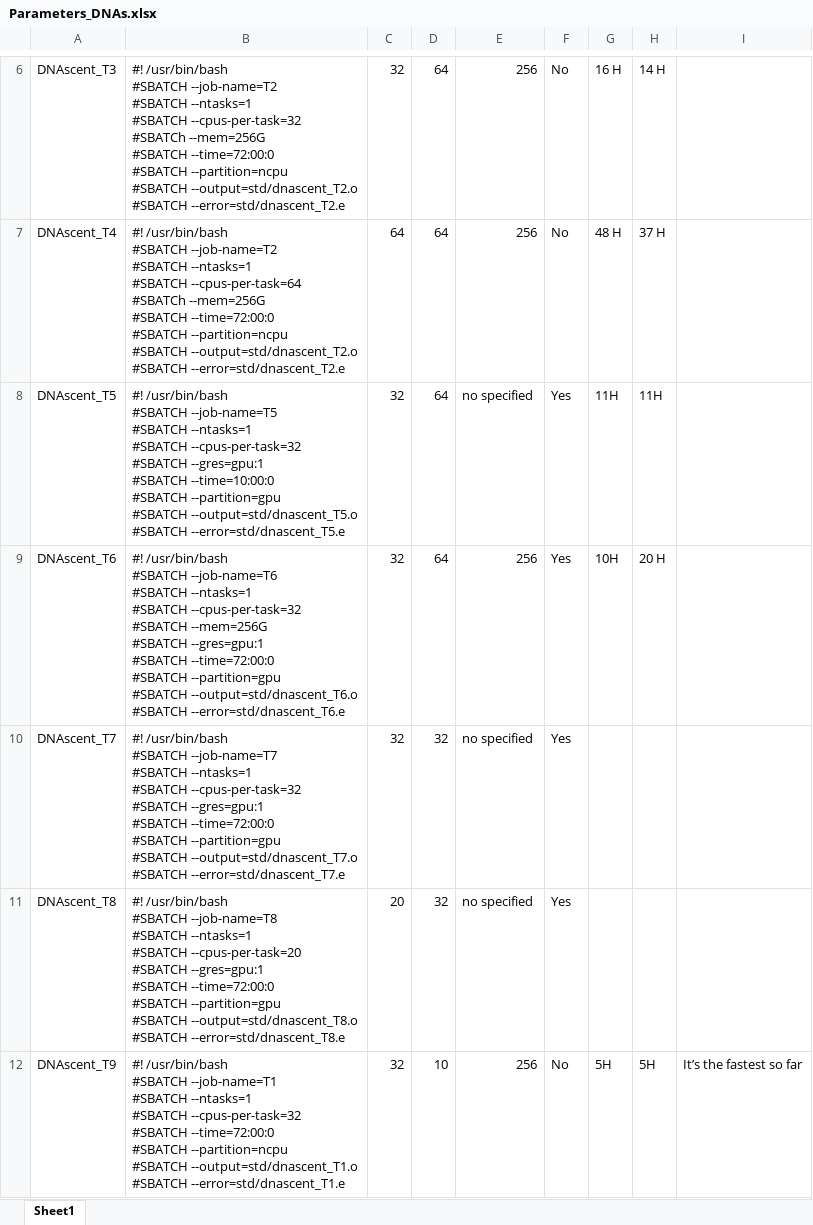
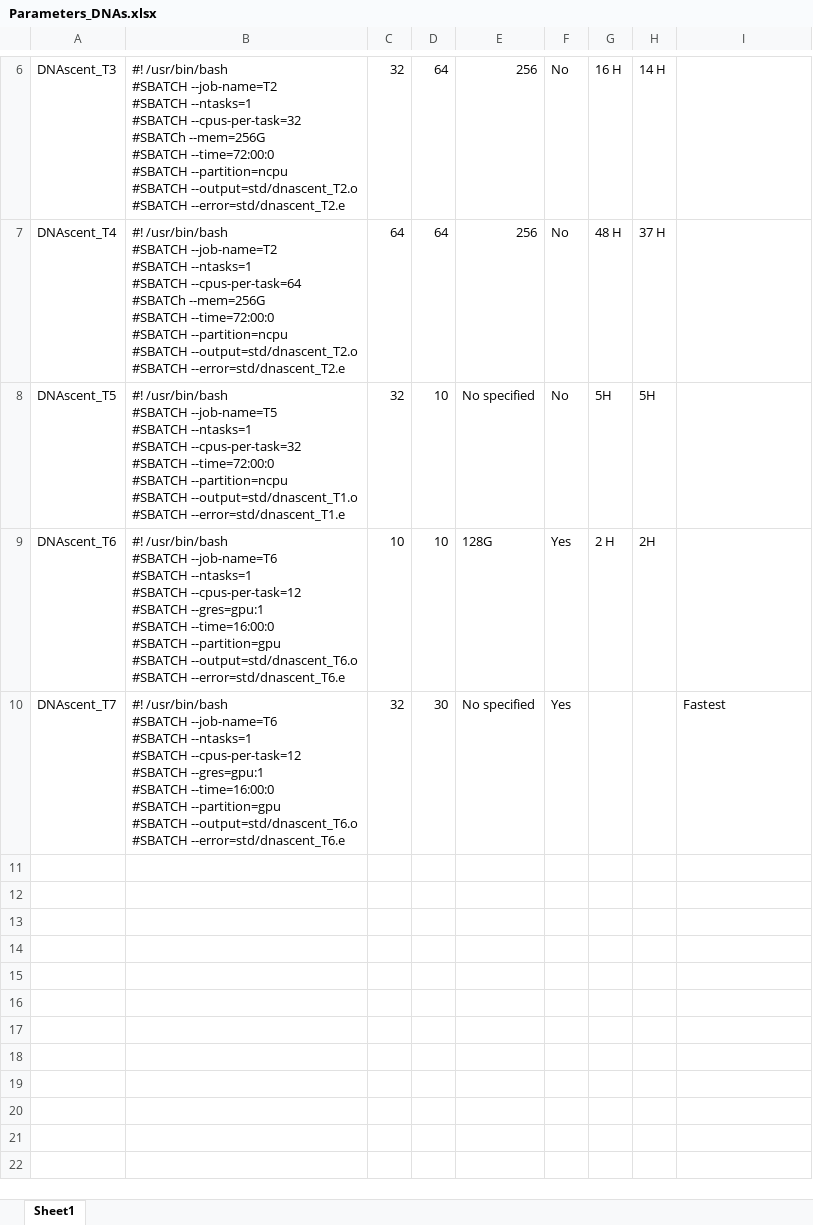
Before and after one commit to frrbringas/Nano_Data_analysis, an Excel workbook: Parameters_DNAs.xlsx, sheet Sheet1, drawn as a sheet; only a part is shown, gaps mark what is left out; values as stored, in another font and other column widths than the file's, no borders; ↵ is a line break in a cell; the diff names each change by its address in the sheet, - before the commit and + after, or states it on an @@ line.

```diff
--- a/Parameters_DNAs.xlsx (sheet Sheet1)
+++ b/Parameters_DNAs.xlsx (sheet Sheet1)
-B8: …--cpus-per-task=32 ↵ #SBATCH --gres=gpu:1 ↵ #SBATCH --time=10:00:0 ↵ #SBATCH --partition=gpu ↵ #SBATCH --output=std/dnascent_T5.o ↵ #SBATCH --error=std/dnascent_T5.e
+B8: …--cpus-per-task=32 ↵ #SBATCH --time=72:00:0 ↵ #SBATCH --partition=ncpu ↵ #SBATCH --output=std/dnascent_T1.o ↵ #SBATCH --error=std/dnascent_T1.e
-D8:D9: 64
+D8:D9: 10
-E8: no specified
+E8: No specified
-F8: Yes
+F8: No
-G8: 11H
+G8: 5H
-H8: 11H
+H8: 5H
-B9: …--ntasks=1 ↵ #SBATCH --cpus-per-task=32 ↵ #SBATCH --mem=256G ↵ #SBATCH --gres=gpu:1 ↵ #SBATCH --time=72:00:0 ↵ #SBATCH --partition=gpu…
+B9: …--ntasks=1 ↵ #SBATCH --cpus-per-task=12 ↵ #SBATCH --gres=gpu:1 ↵ #SBATCH --time=16:00:0 ↵ #SBATCH --partition=gpu…
-C9: 32
+C9: 10
-E9: 256
+E9: 128G
-G9: 10H
+G9: 2 H
-H9: 20 H
+H9: 2H
-B10: …/usr/bin/bash ↵ #SBATCH --job-name=T7 ↵ #SBATCH --ntasks=1 ↵ #SBATCH --cpus-per-task=32 ↵ #SBATCH --gres=gpu:1 ↵ #SBATCH --time=72:00:0 ↵ #SBATCH --partition=gpu ↵ #SBATCH --output=std/dnascent_T7.o ↵ #SBATCH --error=std/dnascent_T7.e
+B10: …/usr/bin/bash ↵ #SBATCH --job-name=T6 ↵ #SBATCH --ntasks=1 ↵ #SBATCH --cpus-per-task=12 ↵ #SBATCH --gres=gpu:1 ↵ #SBATCH --time=16:00:0 ↵ #SBATCH --partition=gpu ↵ #SBATCH --output=std/dnascent_T6.o ↵ #SBATCH --error=std/dnascent_T6.e
-D10: 32
+D10: 30
-E10: no specified
+E10: No specified
-I10: (empty)
+I10: Fastest
-row 11: DNAscent_T8 | #! /usr/bin/bash ↵ #SBATCH --job-name=T8 ↵ #SBATCH --ntasks=1 ↵ #SBATCH --cpus-per-task=20 ↵ #SBATCH --gres=gpu:1 ↵ #SBATCH --time=72:00:0 ↵ #SBATCH --partition=gpu ↵ #SBATCH --output=std/dnascent_T8.o ↵ #SBATCH --error=std/dnascent_T8.e | 20 | 32 | no specified | Yes
-row 12: DNAscent_T9 | #! /usr/bin/bash ↵ #SBATCH --job-name=T1 ↵ #SBATCH --ntasks=1 ↵ #SBATCH --cpus-per-task=32 ↵ #SBATCH --time=72:00:0 ↵ #SBATCH --partition=ncpu ↵ #SBATCH --output=std/dnascent_T1.o ↵ #SBATCH --error=std/dnascent_T1.e | 32 | 10 | 256 | No | 5H | 5H | It’s the fastest so far
```
Also changed, not shown: 4 other files.
